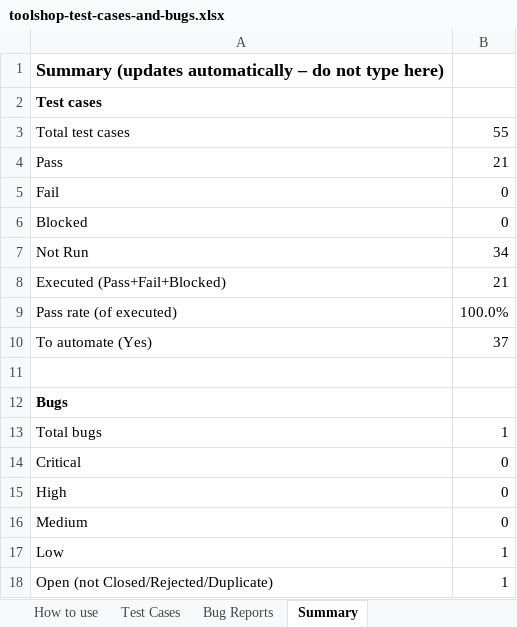
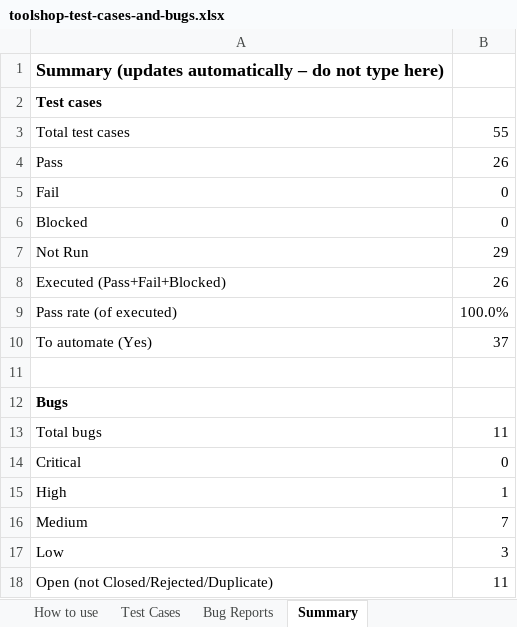
Before and after one commit to Eng-Mahmoud-Sameeh/toolshop-qa-testing-project, an Excel workbook: toolshop-test-cases-and-bugs.xlsx, sheet Summary, drawn as a sheet; values as stored, in another font and other column widths than the file's, no borders; the diff names each change by its address in the sheet, - before the commit and + after, or states it on an @@ line.

```diff
--- a/toolshop-test-cases-and-bugs.xlsx (sheet Summary)
+++ b/toolshop-test-cases-and-bugs.xlsx (sheet Summary)
-B4: 21
+B4: 26
-B7: 34
+B7: 29
-B8: 21
+B8: 26
-B13: 1
+B13: 11
-B15: 0
+B15: 1
-B16: 0
+B16: 7
-B17: 1
+B17: 3
-B18: 1
+B18: 11
```
Also changed, not shown: sheet Bug Reports, sheet Test Cases, 44 other files.
